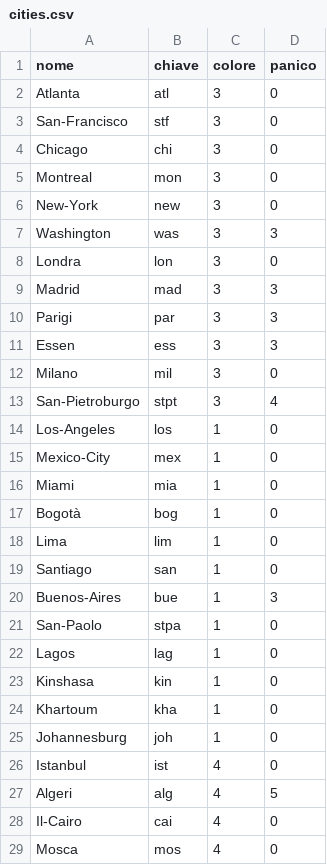
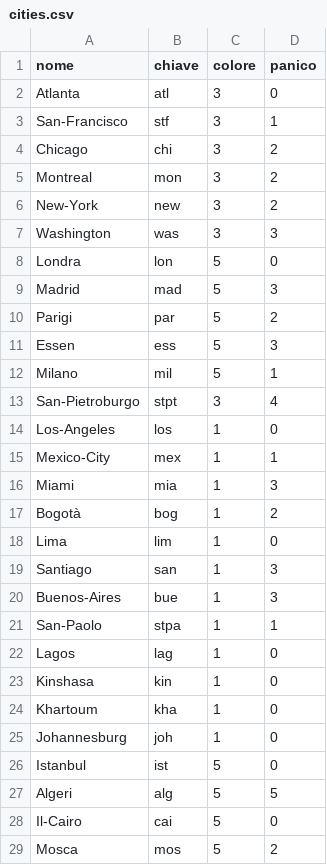
Before and after one commit to Doc-98/PandemicTracker, a CSV file: src/Resources/cities.csv, drawn as a sheet; only a part is shown; the diff covers the shown part only.

```diff
--- a/src/Resources/cities.csv
+++ b/src/Resources/cities.csv
@@ -2,21 +2,21 @@ nome,chiave,colore,panico
 Atlanta,atl,3,0
-San-Francisco,stf,3,0
-Chicago,chi,3,0
-Montreal,mon,3,0
-New-York,new,3,0
+San-Francisco,stf,3,1
+Chicago,chi,3,2
+Montreal,mon,3,2
+New-York,new,3,2
 Washington,was,3,3
-Londra,lon,3,0
-Madrid,mad,3,3
-Parigi,par,3,3
-Essen,ess,3,3
-Milano,mil,3,0
+Londra,lon,5,0
+Madrid,mad,5,3
+Parigi,par,5,2
+Essen,ess,5,3
+Milano,mil,5,1
 San-Pietroburgo,stpt,3,4
 Los-Angeles,los,1,0
-Mexico-City,mex,1,0
-Miami,mia,1,0
-Bogotà,bog,1,0
+Mexico-City,mex,1,1
+Miami,mia,1,3
+Bogotà,bog,1,2
 Lima,lim,1,0
-Santiago,san,1,0
+Santiago,san,1,3
 Buenos-Aires,bue,1,3
-San-Paolo,stpa,1,0
+San-Paolo,stpa,1,1
 Lagos,lag,1,0
@@ -25,5 +25,5 @@ Khartoum,kha,1,0
 Johannesburg,joh,1,0
-Istanbul,ist,4,0
-Algeri,alg,4,5
-Il-Cairo,cai,4,0
-Mosca,mos,4,0
+Istanbul,ist,5,0
+Algeri,alg,5,5
+Il-Cairo,cai,5,0
+Mosca,mos,5,2
```
Also changed, not shown: 22 edited cells elsewhere in this file, 9 other files.
